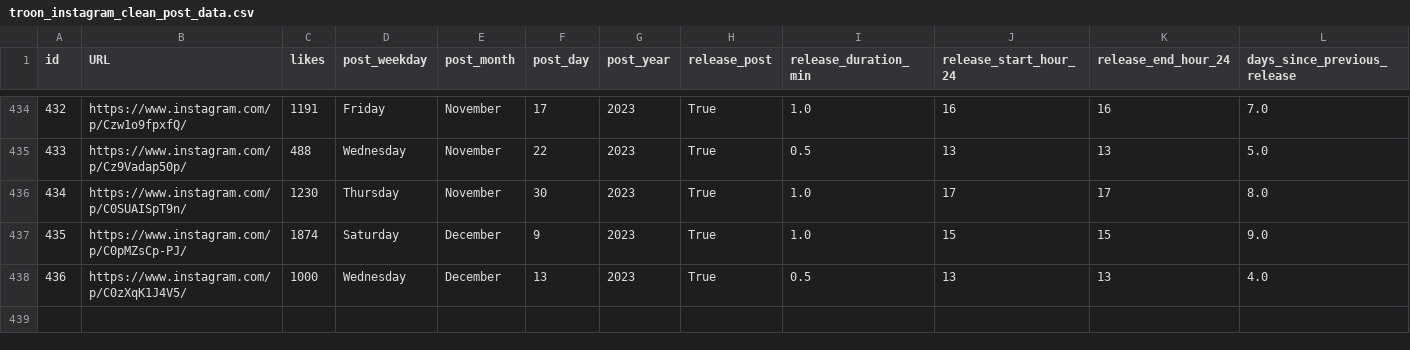
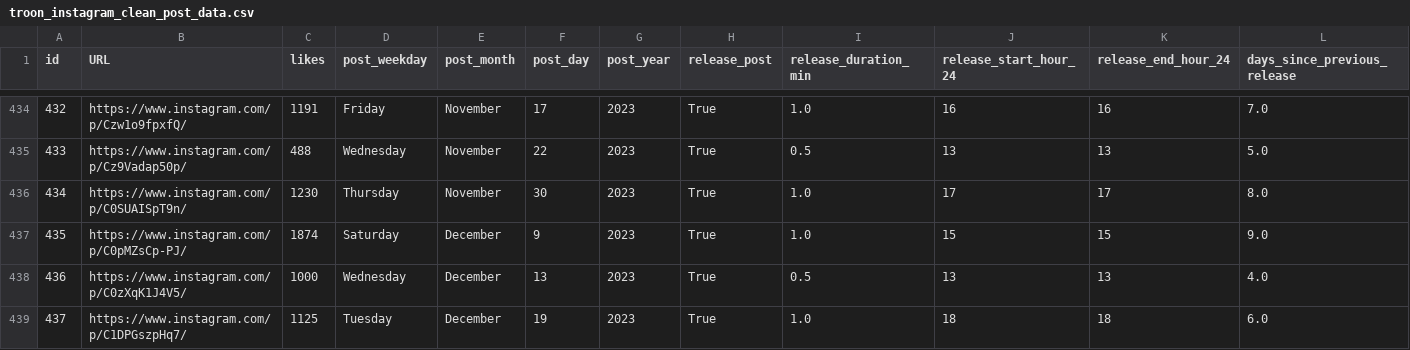
Before and after one commit to dmnapolitano/troon_release_prediction, a CSV file: troon_instagram_clean_post_data.csv, drawn as a sheet; only a part is shown, gaps mark what is left out; rows hold the shown columns only; the diff names each change by its address in the sheet, - before the commit and + after, or states it on an @@ line.

```diff
--- a/troon_instagram_clean_post_data.csv
+++ b/troon_instagram_clean_post_data.csv
+row 439: 437 | https://www.instagram.com/p/C1DPGszpHq7/ | 1125 | Tuesday | December | 19 | 2023 | True | 1.0 | 18 | 18 | 6.0
```
Also changed, not shown: troon_instagram_post_beer_attributes.csv, troon_instagram_raw_post_data.csv, 3 other files.
